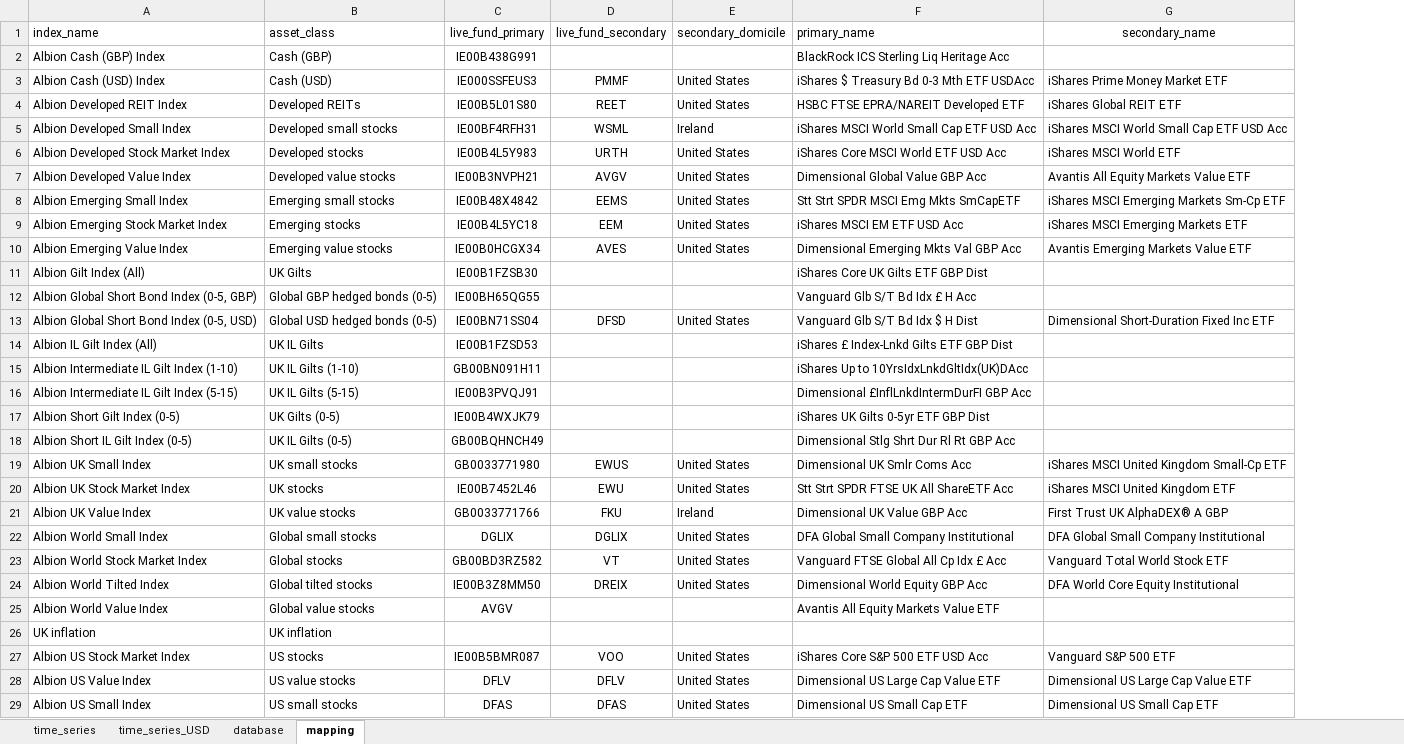
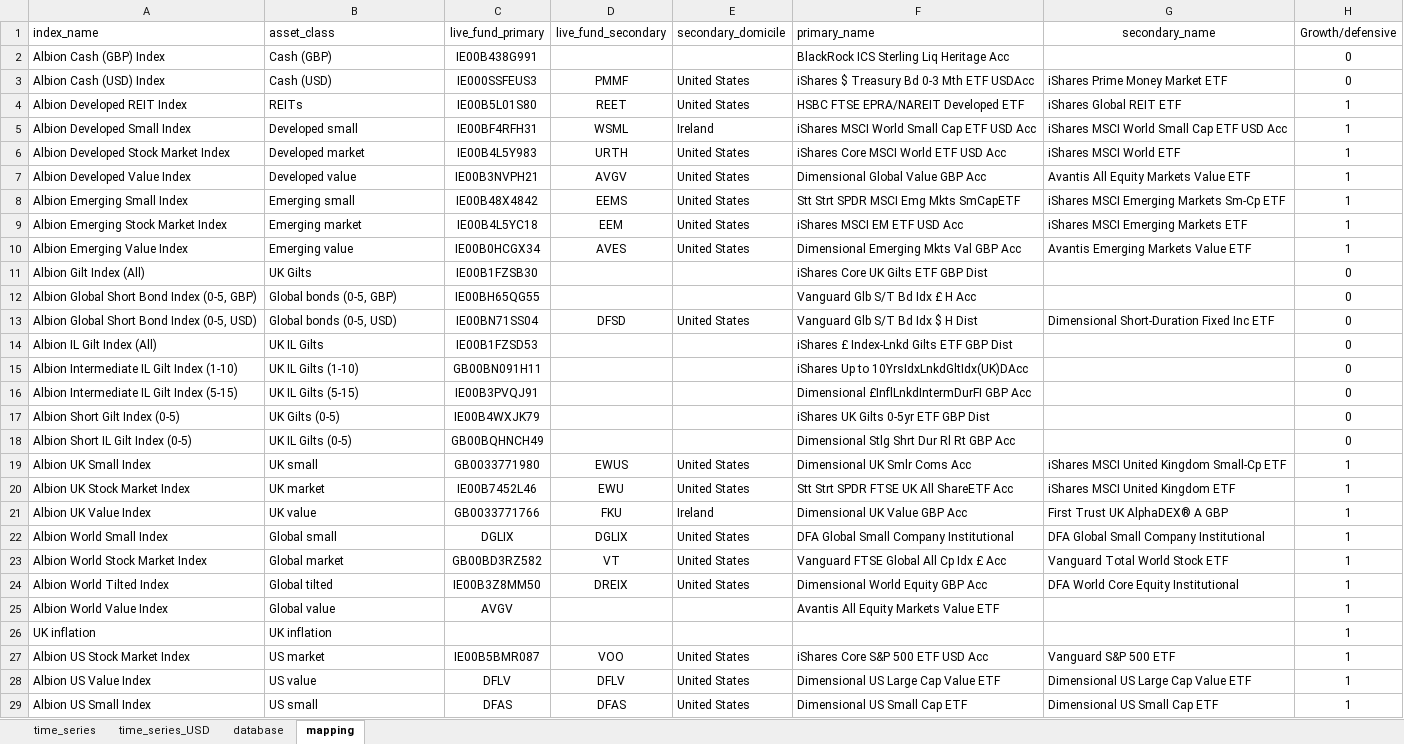
Before and after one commit to JustJamesBaker/smarteranalytics_hub, an Excel workbook: index_database.xlsx, sheet mapping, drawn as a sheet; values as stored, in another font and other column widths than the file's, no borders; the diff names each change by its address in the sheet, - before the commit and + after, or states it on an @@ line.

Commit message:
Add files via upload

```diff
--- a/index_database.xlsx (sheet mapping)
+++ b/index_database.xlsx (sheet mapping)
+column H (Growth/defensive), rows 2-29: 0 | 0 | 1 | 1 | 1 | 1 | 1 | 1 | 1 | 0 | 0 | 0 | 0 | 0 | 0 | 0 | 0 | 1 | 1 | 1 | 1 | 1 | 1 | 1 | 1 | 1 | 1 | 1
-B4 (asset_class): Developed REITs
+B4 (asset_class): REITs
-B5 (asset_class): Developed small stocks
+B5 (asset_class): Developed small
-B6 (asset_class): Developed stocks
+B6 (asset_class): Developed market
-B7 (asset_class): Developed value stocks
+B7 (asset_class): Developed value
-B8 (asset_class): Emerging small stocks
+B8 (asset_class): Emerging small
-B9 (asset_class): Emerging stocks
+B9 (asset_class): Emerging market
-B10 (asset_class): Emerging value stocks
+B10 (asset_class): Emerging value
-B12 (asset_class): Global GBP hedged bonds (0-5)
+B12 (asset_class): Global bonds (0-5, GBP)
-B13 (asset_class): Global USD hedged bonds (0-5)
+B13 (asset_class): Global bonds (0-5, USD)
-B19 (asset_class): UK small stocks
+B19 (asset_class): UK small
-B20 (asset_class): UK stocks
+B20 (asset_class): UK market
-B21 (asset_class): UK value stocks
+B21 (asset_class): UK value
-B22 (asset_class): Global small stocks
+B22 (asset_class): Global small
-B23 (asset_class): Global stocks
+B23 (asset_class): Global market
-B24 (asset_class): Global tilted stocks
+B24 (asset_class): Global tilted
-B25 (asset_class): Global value stocks
+B25 (asset_class): Global value
-B27 (asset_class): US stocks
+B27 (asset_class): US market
-B28 (asset_class): US value stocks
+B28 (asset_class): US value
-B29 (asset_class): US small stocks
+B29 (asset_class): US small
```
